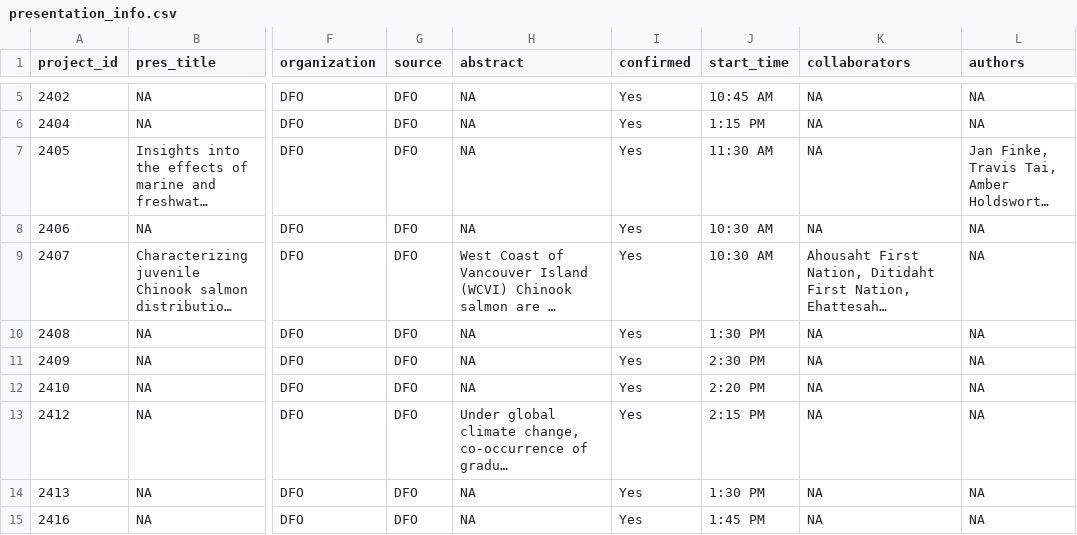
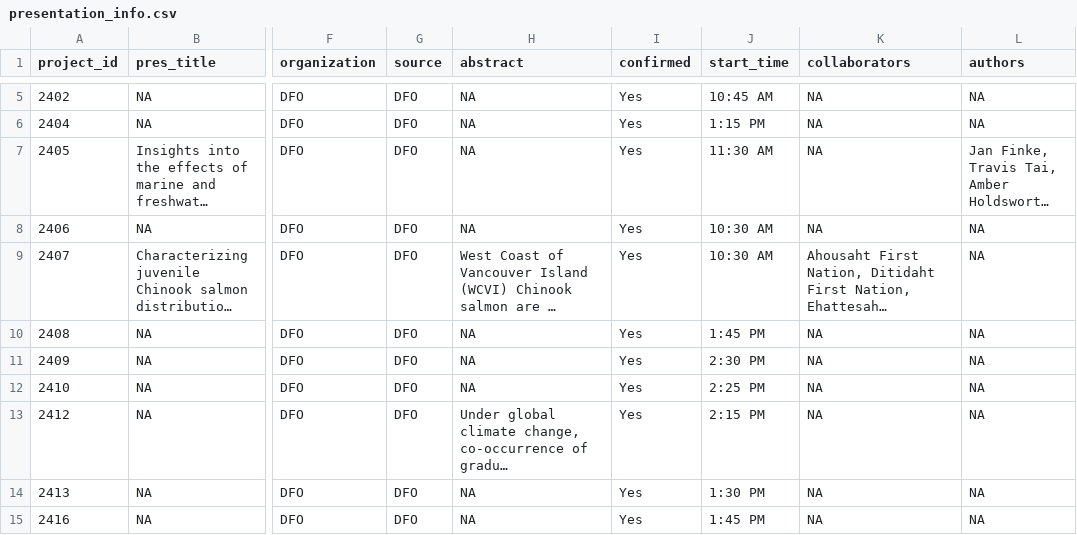
Before and after one commit to ennsjoe/salmon_science_wrap-up_series, a CSV file: data/presentation_info.csv, drawn as a sheet; only a part is shown, gaps mark what is left out; long unchanged cells end in …; the diff covers the shown part only; the diff names each change by its address in the sheet, - before the commit and + after, or states it on an @@ line.

Commit message:
Updated data/modelling session time, and Reid Williams abstract

```diff
--- a/data/presentation_info.csv
+++ b/data/presentation_info.csv
-J10 (start_time): 1:30 PM
+J10 (start_time): 1:45 PM
-J12 (start_time): 2:20 PM
+J12 (start_time): 2:25 PM
```
Also changed, not shown: 13 edited cells elsewhere in this file, 6 other files.
